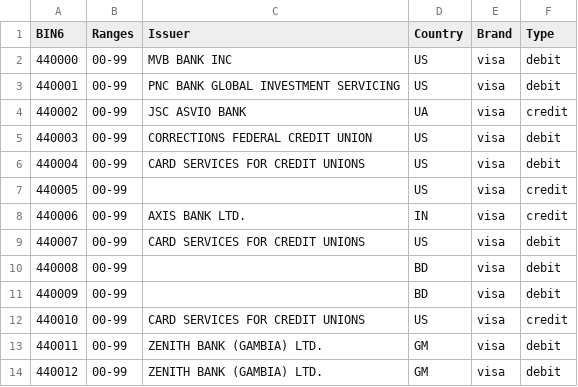
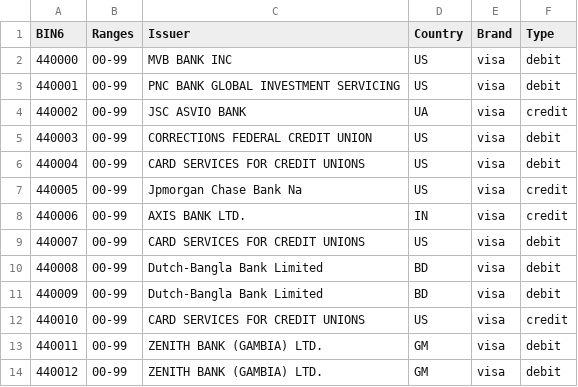
Before and after one commit to Wayproyect/openbiin, a CSV file: functions/data/44.csv, drawn as a sheet; only a part is shown; the diff covers the shown part only.

```diff
--- a/functions/data/44.csv
+++ b/functions/data/44.csv
@@ -6,7 +6,7 @@ BIN6,Ranges,Issuer,Country,Brand,Type
 440004,00-99,CARD SERVICES FOR CREDIT UNIONS,US,visa,debit
-440005,00-99,,US,visa,credit
+440005,00-99,Jpmorgan Chase Bank Na,US,visa,credit
 440006,00-99,AXIS BANK LTD.,IN,visa,credit
 440007,00-99,CARD SERVICES FOR CREDIT UNIONS,US,visa,debit
-440008,00-99,,BD,visa,debit
-440009,00-99,,BD,visa,debit
+440008,00-99,Dutch-Bangla Bank Limited,BD,visa,debit
+440009,00-99,Dutch-Bangla Bank Limited,BD,visa,debit
 440010,00-99,CARD SERVICES FOR CREDIT UNIONS,US,visa,credit
```
Also changed, not shown: 7 edited cells elsewhere in this file.
